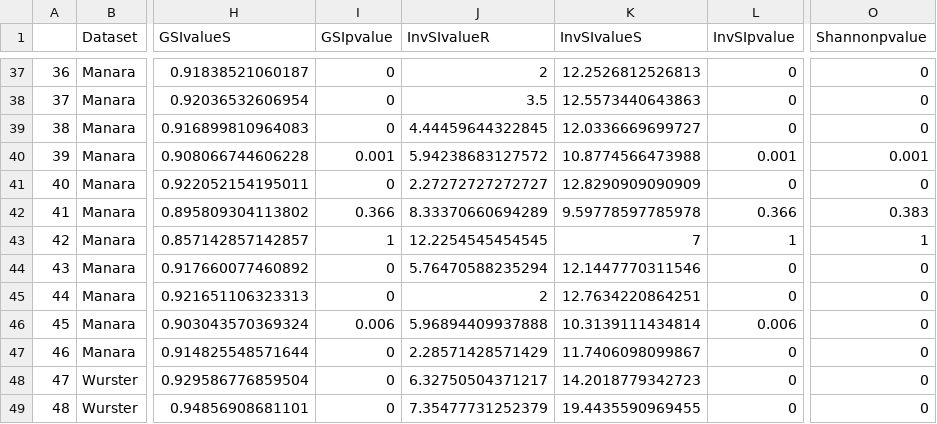
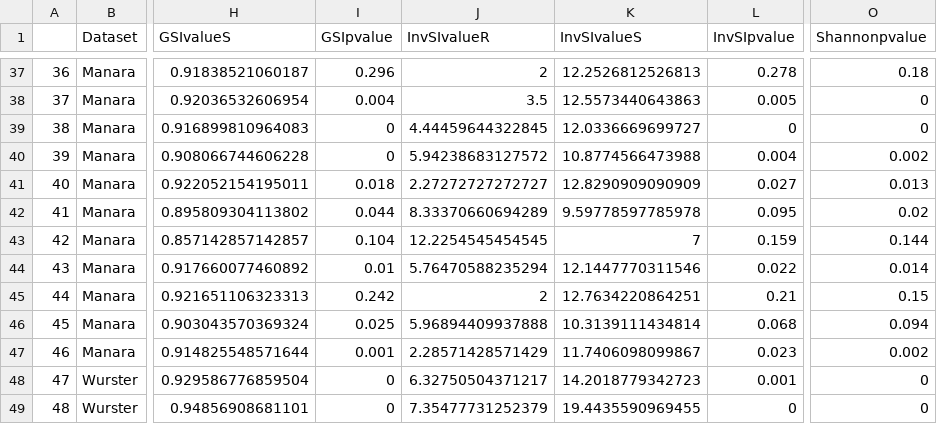
Before and after one commit to AntibioticResistance/Antibiotic_Resistance_Data_Analysis, a CSV file: Output/DataNormelizedGSI.csv, drawn as a sheet; only a part is shown, gaps mark what is left out; the diff covers the shown part only; the diff names each change by its address in the sheet, - before the commit and + after, or states it on an @@ line.

```diff
--- a/Output/DataNormelizedGSI.csv
+++ b/Output/DataNormelizedGSI.csv
-I37 (GSIpvalue): 0
+I37 (GSIpvalue): 0.296
-L37 (InvSIpvalue): 0
+L37 (InvSIpvalue): 0.278
-O37 (Shannonpvalue): 0
+O37 (Shannonpvalue): 0.18
-I38 (GSIpvalue): 0
+I38 (GSIpvalue): 0.004
-L38 (InvSIpvalue): 0
+L38 (InvSIpvalue): 0.005
-I40 (GSIpvalue): 0.001
+I40 (GSIpvalue): 0
-L40 (InvSIpvalue): 0.001
+L40 (InvSIpvalue): 0.004
-O40 (Shannonpvalue): 0.001
+O40 (Shannonpvalue): 0.002
-I41 (GSIpvalue): 0
+I41 (GSIpvalue): 0.018
-L41 (InvSIpvalue): 0
+L41 (InvSIpvalue): 0.027
-O41 (Shannonpvalue): 0
+O41 (Shannonpvalue): 0.013
-I42 (GSIpvalue): 0.366
+I42 (GSIpvalue): 0.044
-L42 (InvSIpvalue): 0.366
+L42 (InvSIpvalue): 0.095
-O42 (Shannonpvalue): 0.383
+O42 (Shannonpvalue): 0.02
-I43 (GSIpvalue): 1
+I43 (GSIpvalue): 0.104
-L43 (InvSIpvalue): 1
+L43 (InvSIpvalue): 0.159
-O43 (Shannonpvalue): 1
+O43 (Shannonpvalue): 0.144
-I44 (GSIpvalue): 0
+I44 (GSIpvalue): 0.01
-L44 (InvSIpvalue): 0
+L44 (InvSIpvalue): 0.022
-O44 (Shannonpvalue): 0
+O44 (Shannonpvalue): 0.014
-I45 (GSIpvalue): 0
+I45 (GSIpvalue): 0.242
-L45 (InvSIpvalue): 0
+L45 (InvSIpvalue): 0.21
-O45 (Shannonpvalue): 0
+O45 (Shannonpvalue): 0.15
-I46 (GSIpvalue): 0.006
+I46 (GSIpvalue): 0.025
-L46 (InvSIpvalue): 0.006
+L46 (InvSIpvalue): 0.068
-O46 (Shannonpvalue): 0
+O46 (Shannonpvalue): 0.094
-I47 (GSIpvalue): 0
+I47 (GSIpvalue): 0.001
-L47 (InvSIpvalue): 0
+L47 (InvSIpvalue): 0.023
-O47 (Shannonpvalue): 0
+O47 (Shannonpvalue): 0.002
-L48 (InvSIpvalue): 0
+L48 (InvSIpvalue): 0.001
```
Also changed, not shown: 1 added row, 1 removed row and 133 edited cells elsewhere in this file, 3 other files.
